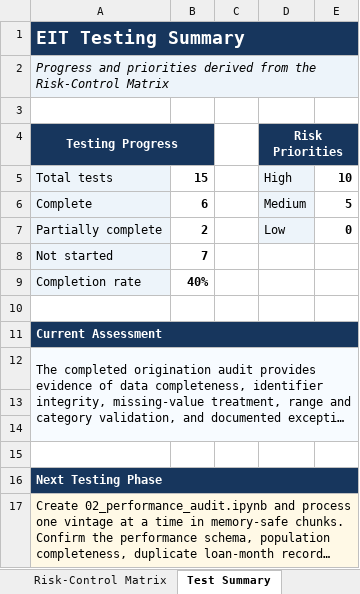
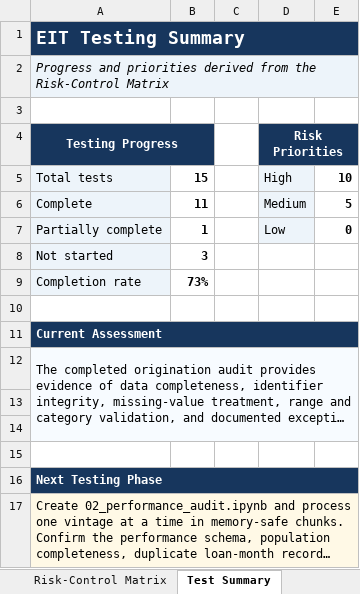
Before and after one commit to MaiNguyen5306/freddie-mac-credit-risk, an Excel workbook: docs/eit/risk_control_matrix.xlsx, sheet Test Summary, drawn as a sheet; long unchanged cells end in …; values as stored, in another font and other column widths than the file's, no borders; the diff names each change by its address in the sheet, - before the commit and + after, or states it on an @@ line.

```diff
--- a/docs/eit/risk_control_matrix.xlsx (sheet Test Summary)
+++ b/docs/eit/risk_control_matrix.xlsx (sheet Test Summary)
-B6: 6
+B6: 11
-B7: 2
+B7: 1
-B8: 7
+B8: 3
-B9: 40%
+B9: 73%
```
Also changed, not shown: sheet Risk-Control Matrix, docs/eit/exception_log.xlsx, 2 other files.
